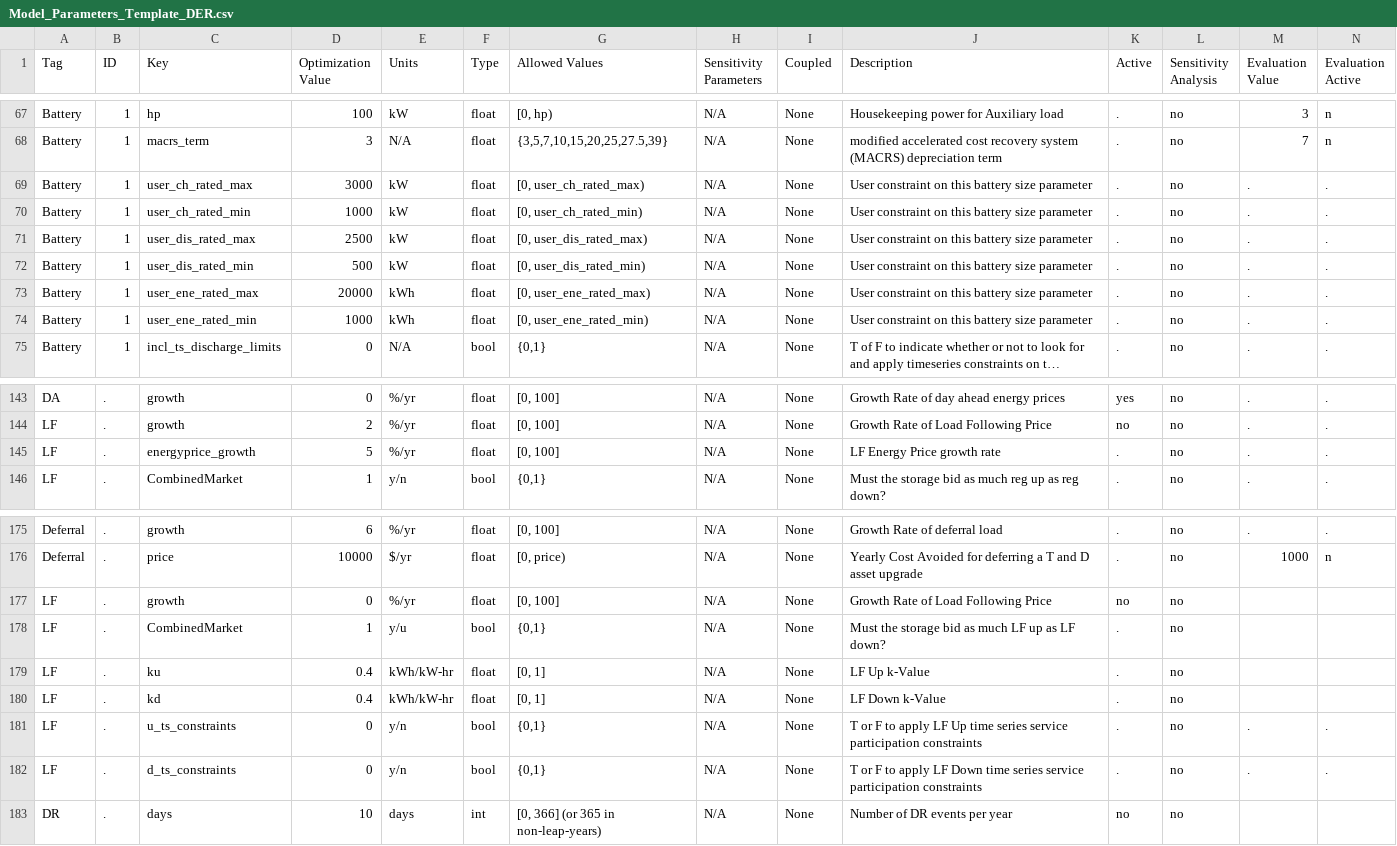
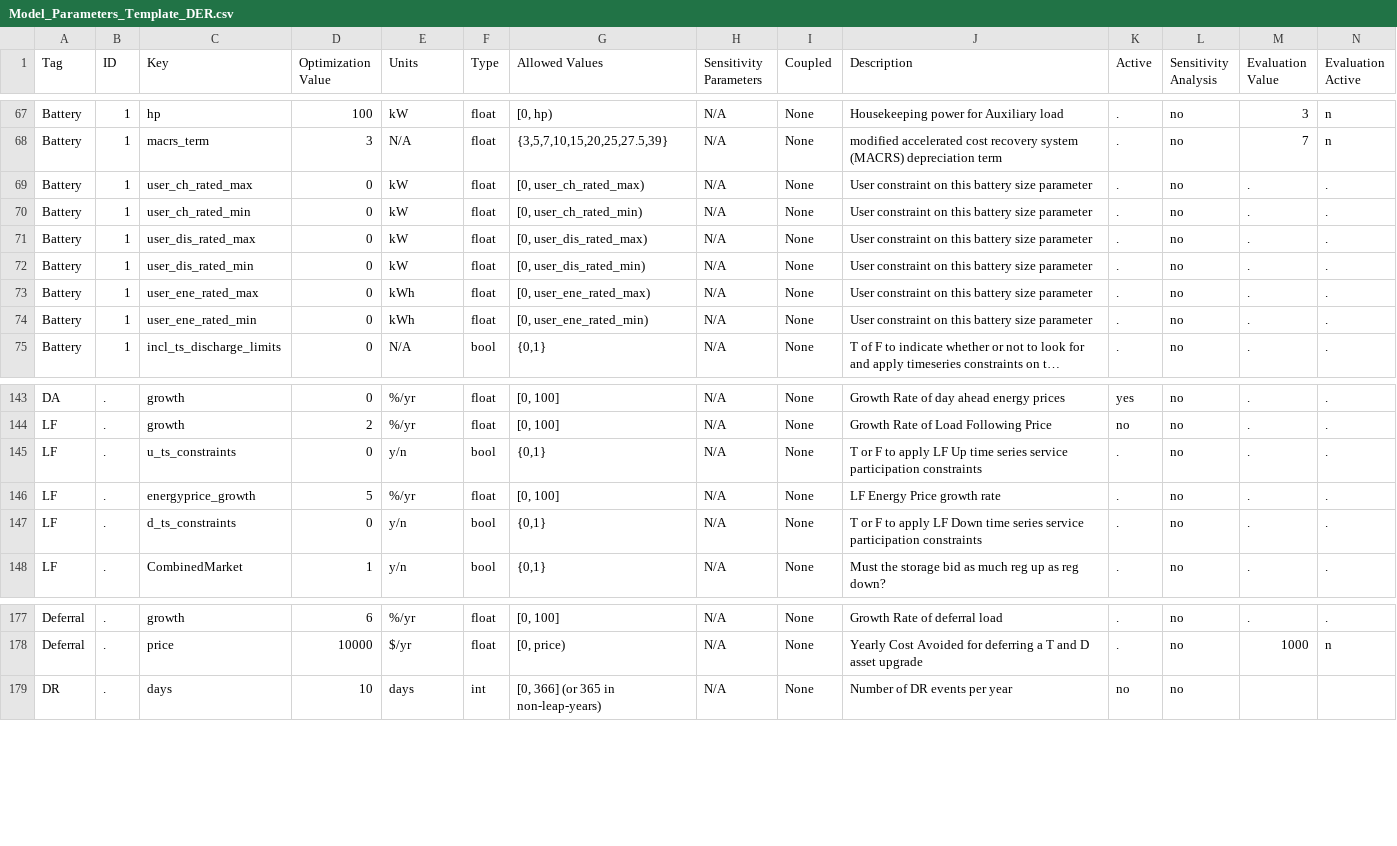
Before and after one commit to irizvanoghlu/Avantus, a CSV file: Model_Parameters_Template_DER.csv, drawn as a sheet; only a part is shown, gaps mark what is left out; long unchanged cells end in …; removed rows and columns are numbered as before the commit, all else as after; rows hold the shown columns only; the diff names each change by its address in the sheet, - before the commit and + after, or states it on an @@ line.

```diff
--- a/Model_Parameters_Template_DER.csv
+++ b/Model_Parameters_Template_DER.csv
-D69 (Optimization Value): 3000
+D69 (Optimization Value): 0
-D70 (Optimization Value): 1000
+D70 (Optimization Value): 0
-D71 (Optimization Value): 2500
+D71 (Optimization Value): 0
-D72 (Optimization Value): 500
+D72 (Optimization Value): 0
-D73 (Optimization Value): 20000
+D73 (Optimization Value): 0
-D74 (Optimization Value): 1000
+D74 (Optimization Value): 0
@@ row 181 moved to row 145: LF @@
@@ row 182 moved to row 147: LF @@
-row 177: LF | . | growth | 0 | %/yr | float | [0, 100] | N/A | None | Growth Rate of Load Following Price | no | no
-row 178: LF | . | CombinedMarket | 1 | y/u | bool | {0,1} | N/A | None | Must the storage bid as much LF up as LF down? | . | no
-row 179: LF | . | ku | 0.4 | kWh/kW-hr | float | [0, 1] | N/A | None | LF Up k-Value | . | no
-row 180: LF | . | kd | 0.4 | kWh/kW-hr | float | [0, 1] | N/A | None | LF Down k-Value | . | no
```
Also changed, not shown: 9 other files.
